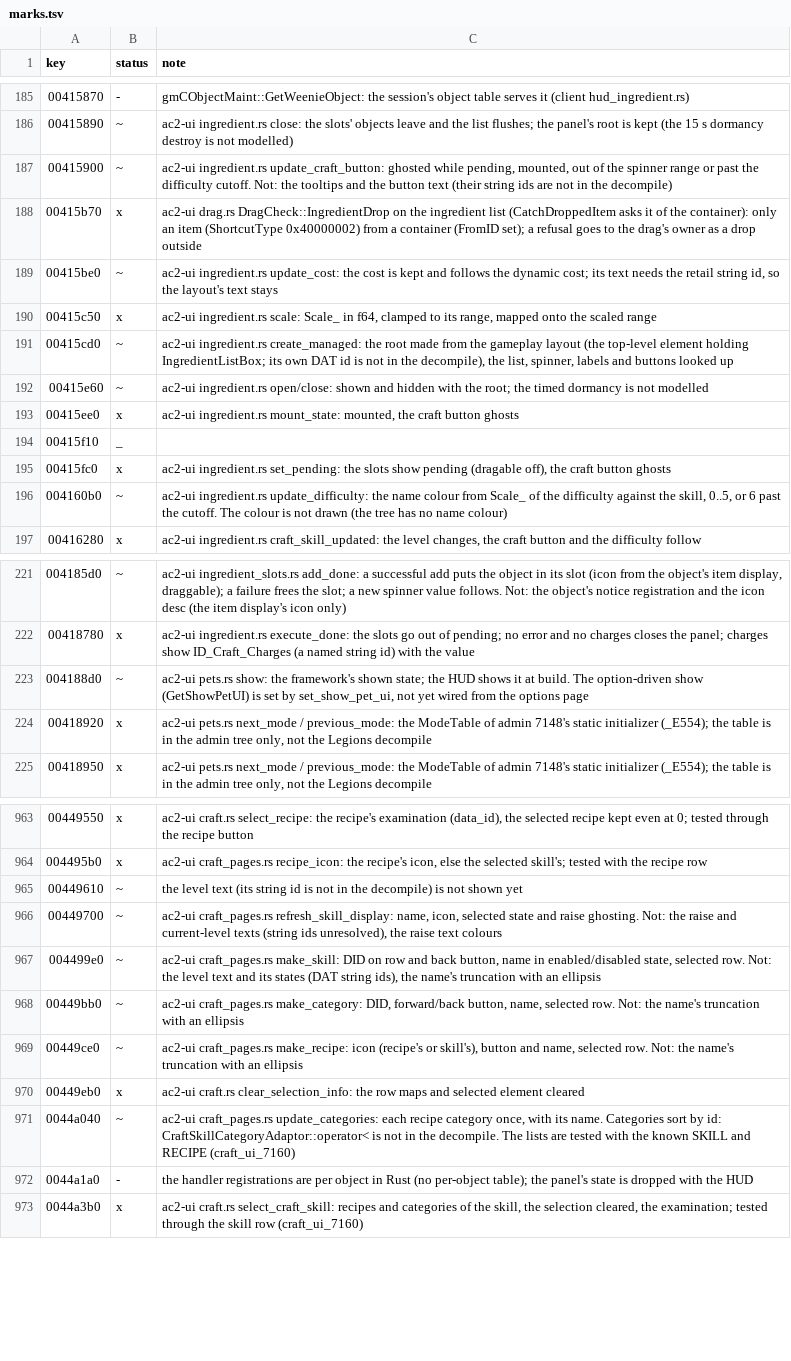
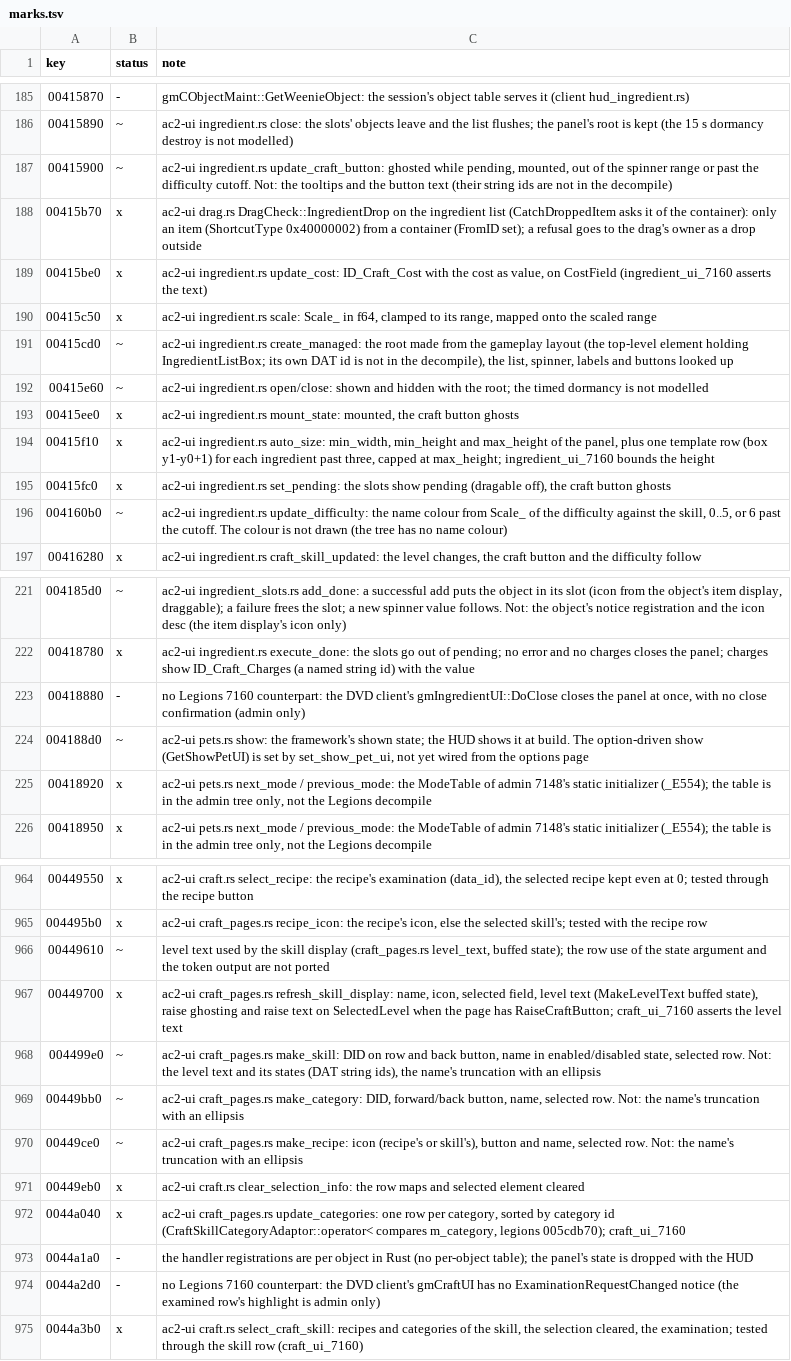
Before and after one commit to CrimsonMage/AC2_Rusted, a TSV file: docs/retail-catalog/marks.tsv, drawn as a sheet; only a part is shown, gaps mark what is left out.

Commit message:
ac2-ui: craft level and raise texts, ingredient cost and auto-size
gmCraftUI::RefreshCraftSkillDisplay shows the selected skill's level text
(MakeLevelText, buffed or debuffed by the difference) and, with a raise
button on the page, the raise text (CantRaise or AvailableXPRaise with the
experience and cost). gmIngredientUI::UpdateCost writes ID_Craft_Cost to
CostField, and gmIngredientUI::AutoSizeIngredientUI sizes the panel from
its ingredient count. String ids are the decompile's ID_Craft_* literals.
UpdateCategories sorts by category id (CraftSkillCategoryAdaptor::operator<).
ExaminationRequestChanged and the ingredient close confirmation have no
Legions 7160 counterpart and are skipped.

```diff
--- a/docs/retail-catalog/marks.tsv
+++ b/docs/retail-catalog/marks.tsv
@@ -188,3 +188,3 @@ key	status	note
 00415b70	x	ac2-ui drag.rs DragCheck::IngredientDrop on the ingredient list (CatchDroppedItem asks it of the container): only an item (ShortcutType 0x40000002) from a container (FromID set); a refusal goes to the drag's owner as a drop outside
-00415be0	~	ac2-ui ingredient.rs update_cost: the cost is kept and follows the dynamic cost; its text needs the retail string id, so the layout's text stays
+00415be0	x	ac2-ui ingredient.rs update_cost: ID_Craft_Cost with the cost as value, on CostField (ingredient_ui_7160 asserts the text)
 00415c50	x	ac2-ui ingredient.rs scale: Scale_ in f64, clamped to its range, mapped onto the scaled range
@@ -193,3 +193,3 @@ key	status	note
 00415ee0	x	ac2-ui ingredient.rs mount_state: mounted, the craft button ghosts
-00415f10	_	
+00415f10	x	ac2-ui ingredient.rs auto_size: min_width, min_height and max_height of the panel, plus one template row (box y1-y0+1) for each ingredient past three, capped at max_height; ingredient_ui_7160 bounds the height
 00415fc0	x	ac2-ui ingredient.rs set_pending: the slots show pending (dragable off), the craft button ghosts
@@ -222,2 +222,3 @@ key	status	note
 00418780	x	ac2-ui ingredient.rs execute_done: the slots go out of pending; no error and no charges closes the panel; charges show ID_Craft_Charges (a named string id) with the value
+00418880	-	no Legions 7160 counterpart: the DVD client's gmIngredientUI::DoClose closes the panel at once, with no close confirmation (admin only)
 004188d0	~	ac2-ui pets.rs show: the framework's shown state; the HUD shows it at build. The option-driven show (GetShowPetUI) is set by set_show_pet_ui, not yet wired from the options page
@@ -964,4 +965,4 @@ key	status	note
 004495b0	x	ac2-ui craft_pages.rs recipe_icon: the recipe's icon, else the selected skill's; tested with the recipe row
-00449610	~	the level text (its string id is not in the decompile) is not shown yet
-00449700	~	ac2-ui craft_pages.rs refresh_skill_display: name, icon, selected state and raise ghosting. Not: the raise and current-level texts (string ids unresolved), the raise text colours
+00449610	~	level text used by the skill display (craft_pages.rs level_text, buffed state); the row use of the state argument and the token output are not ported
+00449700	x	ac2-ui craft_pages.rs refresh_skill_display: name, icon, selected field, level text (MakeLevelText buffed state), raise ghosting and raise text on SelectedLevel when the page has RaiseCraftButton; craft_ui_7160 asserts the level text
 004499e0	~	ac2-ui craft_pages.rs make_skill: DID on row and back button, name in enabled/disabled state, selected row. Not: the level text and its states (DAT string ids), the name's truncation with an ellipsis
@@ -970,4 +971,5 @@ key	status	note
 00449eb0	x	ac2-ui craft.rs clear_selection_info: the row maps and selected element cleared
-0044a040	~	ac2-ui craft_pages.rs update_categories: each recipe category once, with its name. Categories sort by id: CraftSkillCategoryAdaptor::operator< is not in the decompile. The lists are tested with the known SKILL and RECIPE (craft_ui_7160)
+0044a040	x	ac2-ui craft_pages.rs update_categories: one row per category, sorted by category id (CraftSkillCategoryAdaptor::operator< compares m_category, legions 005cdb70); craft_ui_7160
 0044a1a0	-	the handler registrations are per object in Rust (no per-object table); the panel's state is dropped with the HUD
+0044a2d0	-	no Legions 7160 counterpart: the DVD client's gmCraftUI has no ExaminationRequestChanged notice (the examined row's highlight is admin only)
 0044a3b0	x	ac2-ui craft.rs select_craft_skill: recipes and categories of the skill, the selection cleared, the examination; tested through the skill row (craft_ui_7160)
```
Also changed, not shown: 10 other files.
